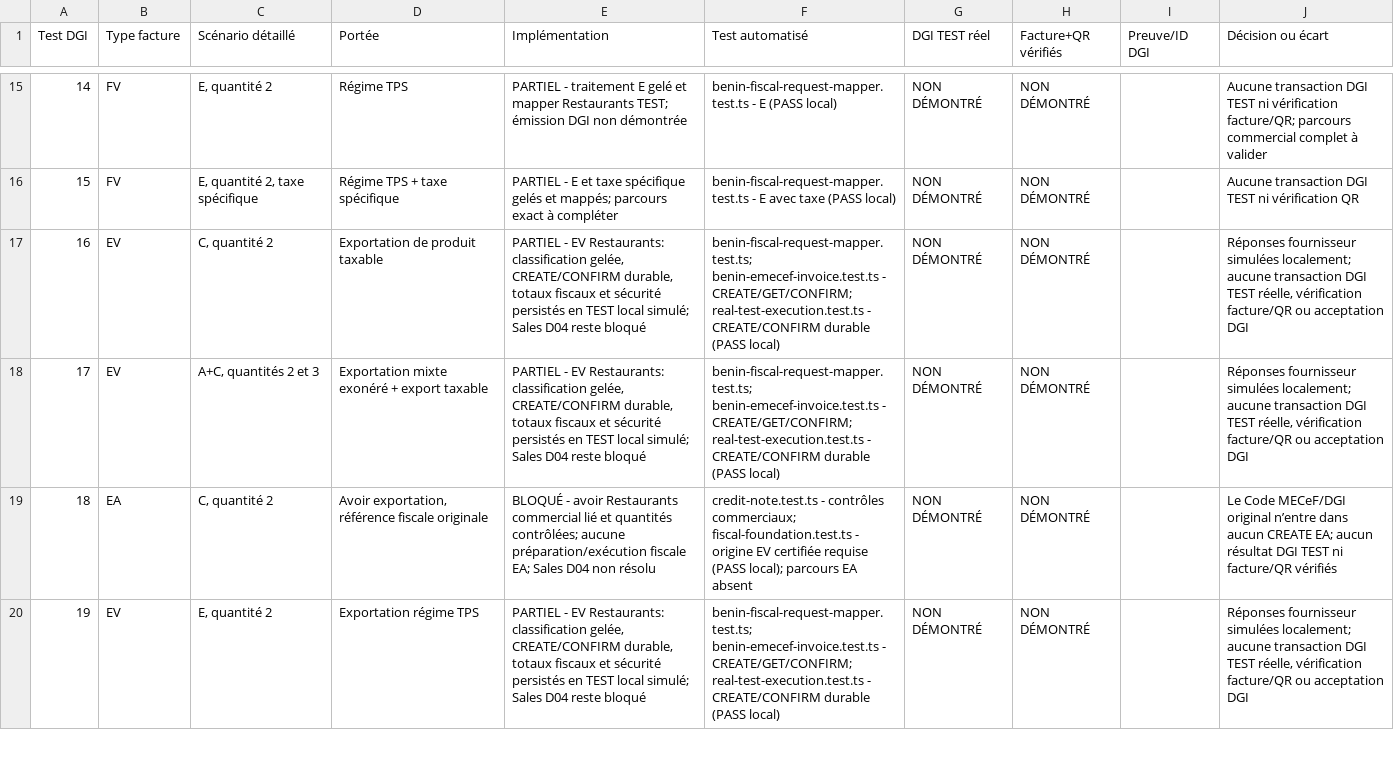
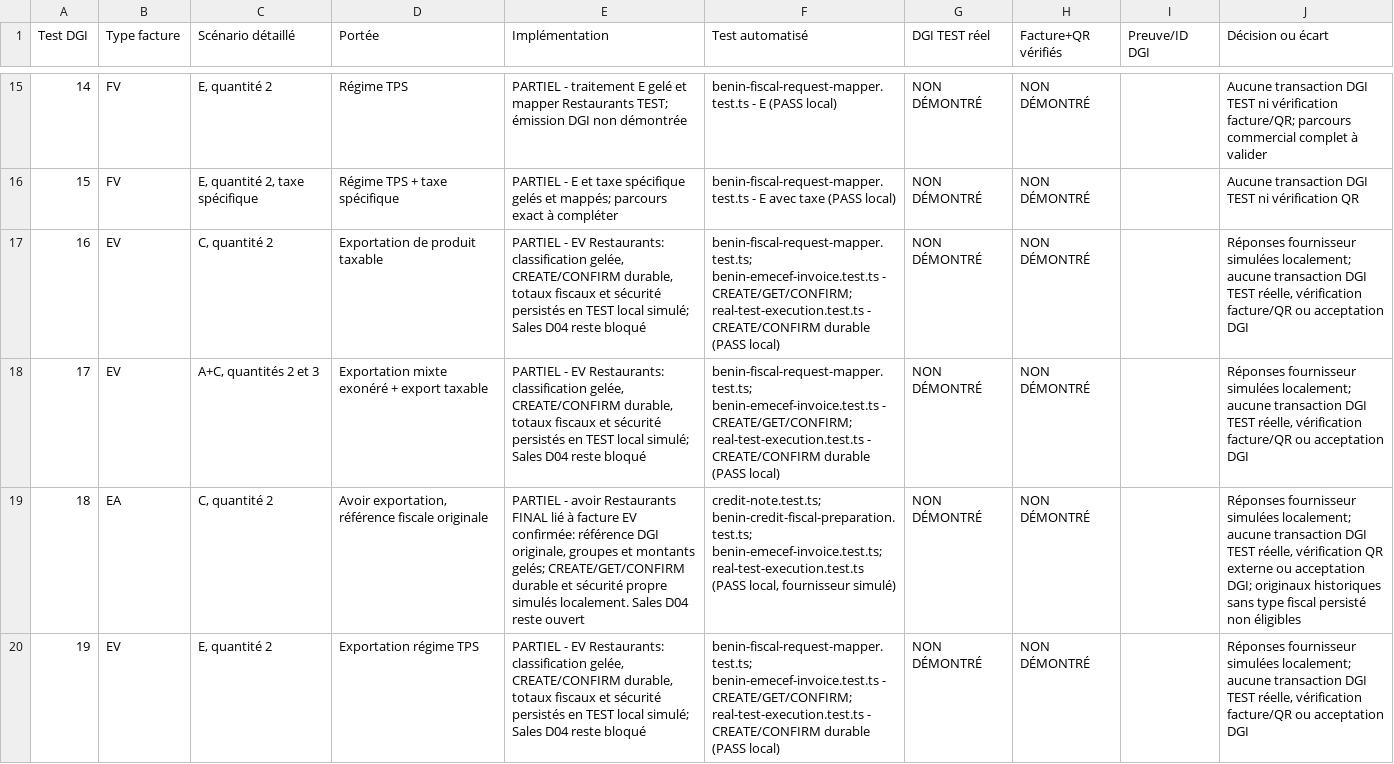
Before and after one commit to Kpadonou/liass-ohada, a CSV file: packages/backend/docs/fiscal-compliance/dgi-reference/dgi-sfe-20-tests-matrix.csv, drawn as a sheet; only a part is shown, gaps mark what is left out; the diff covers the shown part only; the diff names each change by its address in the sheet, - before the commit and + after, or states it on an @@ line.

Commit message:
feat(fiscal): issue linked FA and EA credit notes from verified restaurant sources

```diff
--- a/packages/backend/docs/fiscal-compliance/dgi-reference/dgi-sfe-20-tests-matrix.csv
+++ b/packages/backend/docs/fiscal-compliance/dgi-reference/dgi-sfe-20-tests-matrix.csv
-E19 (Implémentation): BLOQUÉ - avoir Restaurants commercial lié et quantités contrôlées; aucune préparation/exécution fiscale EA; Sales D04 non résolu
+E19 (Implémentation): PARTIEL - avoir Restaurants FINAL lié à facture EV confirmée: référence DGI originale, groupes et montants gelés; CREATE/GET/CONFIRM durable et sécurité propre simulés localement. Sales D04 reste ouvert
-F19 (Test automatisé): credit-note.test.ts - contrôles commerciaux; fiscal-foundation.test.ts - origine EV certifiée requise (PASS local); parcours EA absent
+F19 (Test automatisé): credit-note.test.ts; benin-credit-fiscal-preparation.test.ts; benin-emecef-invoice.test.ts; real-test-execution.test.ts (PASS local, fournisseur simulé)
-J19 (Décision ou écart): Le Code MECeF/DGI original n’entre dans aucun CREATE EA; aucun résultat DGI TEST ni facture/QR vérifiés
+J19 (Décision ou écart): Réponses fournisseur simulées localement; aucune transaction DGI TEST réelle, vérification QR externe ou acceptation DGI; originaux historiques sans type fiscal persisté non éligibles
```
Also changed, not shown: 6 edited cells elsewhere in this file, 22 other files.
